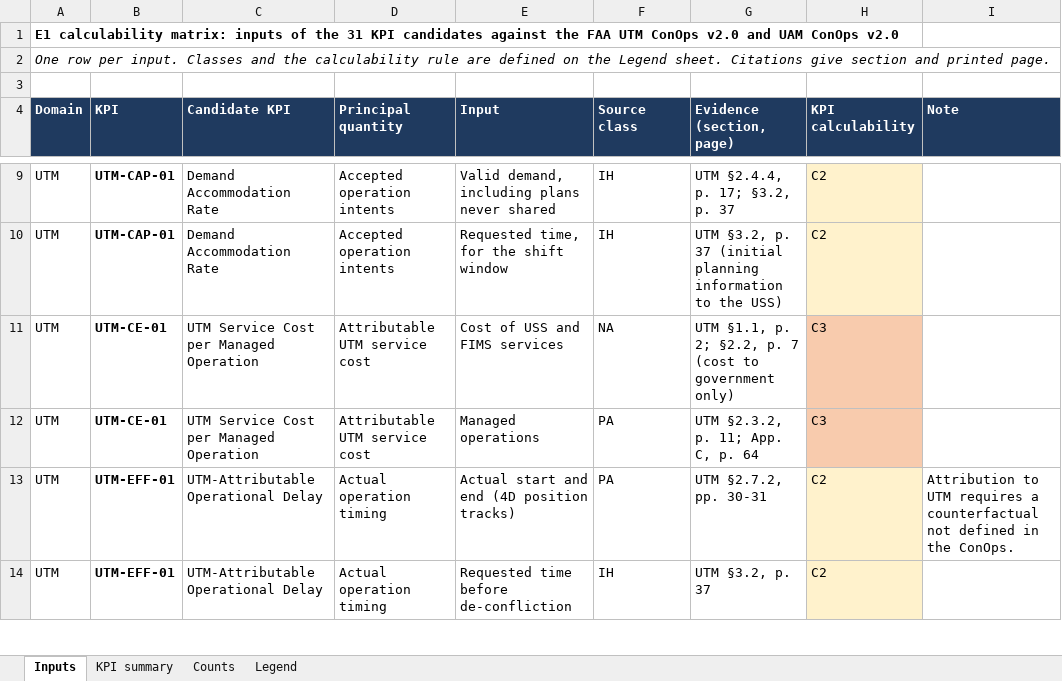
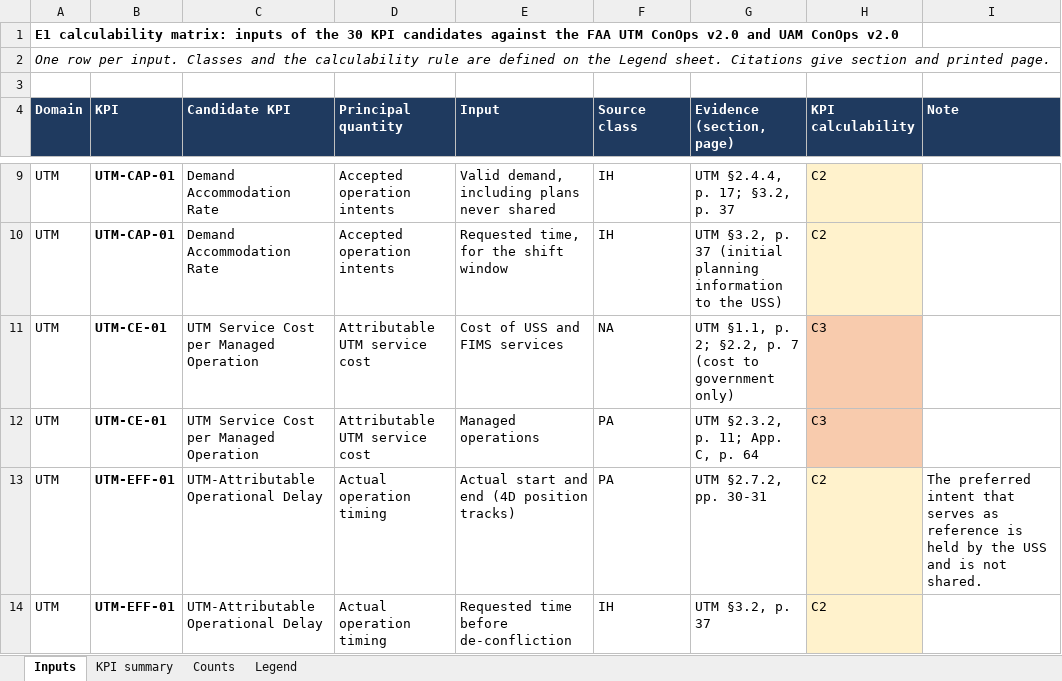
Before and after one commit to AlexTostes/utm-aam-kpi-sysmlv2, an Excel workbook: e1/outputs/E1_calculability_matrix.xlsx, sheet Inputs, drawn as a sheet; only a part is shown, gaps mark what is left out; values as stored, in another font and other column widths than the file's, no borders; charts and pictures not drawn; the diff covers the shown part only; the diff names each change by its address in the sheet, - before the commit and + after, or states it on an @@ line.

Commit message:
v1.1.0: align with resubmitted companion article (30 candidates)

```diff
--- a/e1/outputs/E1_calculability_matrix.xlsx (sheet Inputs)
+++ b/e1/outputs/E1_calculability_matrix.xlsx (sheet Inputs)
-A1 (Domain): …of the 31 KPI candidates…
+A1 (Domain): …of the 30 KPI candidates…
-I13 (Note): Attribution to UTM requires a counterfactual not defined in the ConOps.
+I13 (Note): The preferred intent that serves as reference is held by the USS and is not shared.
```
Also changed, not shown: 2 removed rows and 4 edited cells elsewhere in this sheet, sheet KPI summary, sheet Counts, charts or pictures, 20 other files.
